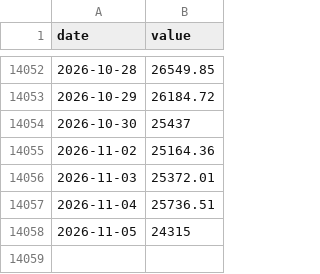
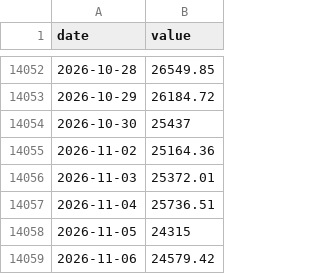
Before and after one commit to cyby2000/fred-relay, a CSV file: data/NASDAQCOM.csv, drawn as a sheet; only a part is shown, gaps mark what is left out.

```diff
--- a/data/NASDAQCOM.csv
+++ b/data/NASDAQCOM.csv
@@ -14058 +14058,2 @@ date,value
 2026-11-05,24315
+2026-11-06,24579.42
```
Also changed, not shown: data/PAYEMS.csv, data/SP500.csv, 2 other files.
